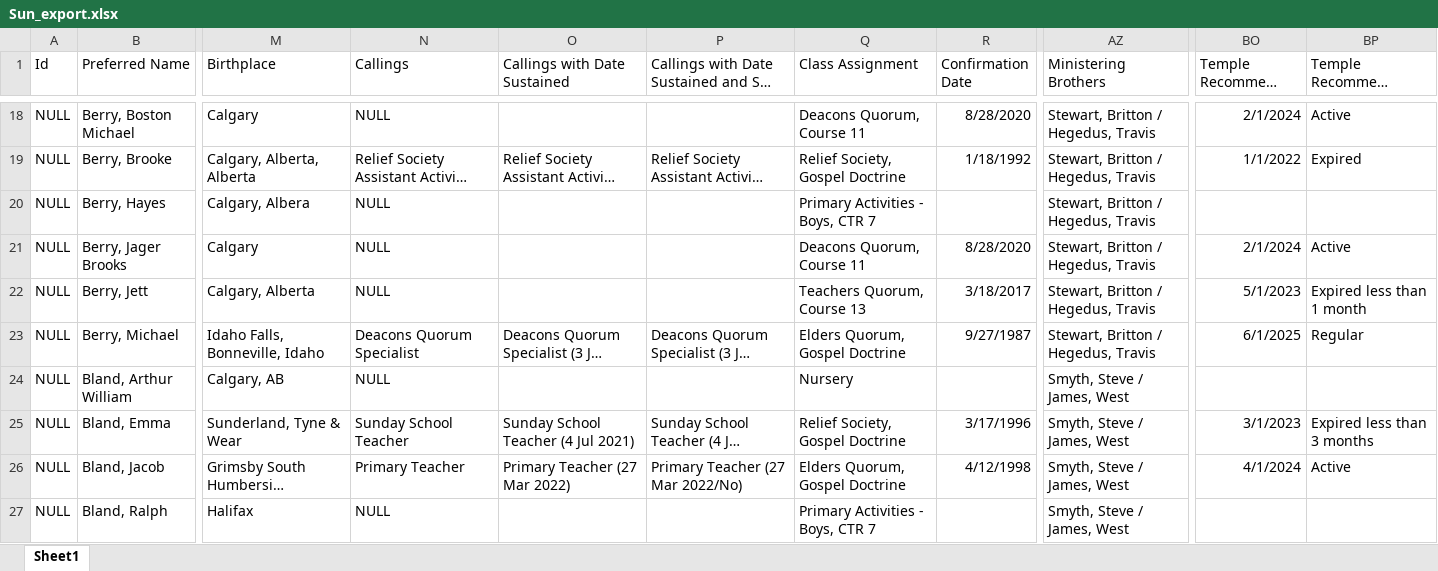
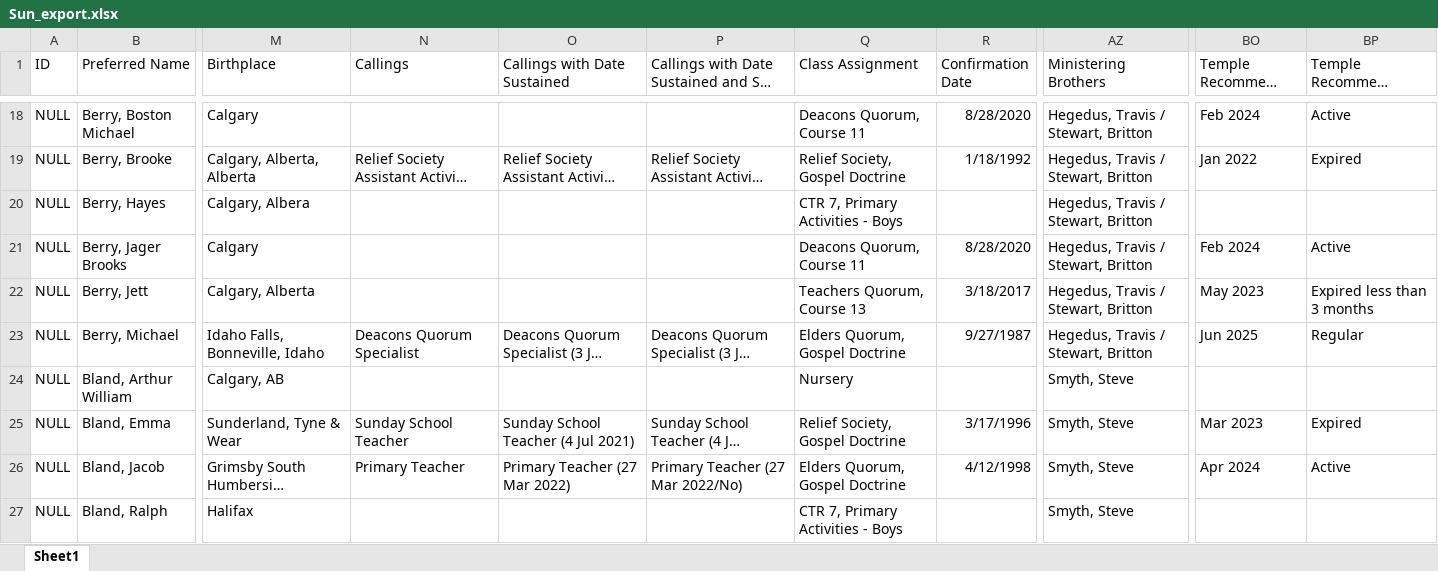
Before and after one commit to MP-Calgary/Python-education, an Excel workbook: SQL/Sun_export.xlsx, sheet Sheet1, drawn as a sheet; only a part is shown, gaps mark what is left out; long unchanged cells end in …; values as stored, in another font and other column widths than the file's, no borders; the diff covers the shown part only; the diff names each change by its address in the sheet, - before the commit and + after, or states it on an @@ line.

```diff
--- a/SQL/Sun_export.xlsx (sheet Sheet1)
+++ b/SQL/Sun_export.xlsx (sheet Sheet1)
-A1: Id
+A1: ID
-N18 (Callings): NULL
+N18 (Callings): (empty)
-AZ18:AZ23 (Ministering Brothers): Stewart, Britton / Hegedus, Travis
+AZ18:AZ23 (Ministering Brothers): Hegedus, Travis / Stewart, Britton
-BO18 (Temple Recommend Expiration Date): 2/1/2024
+BO18 (Temple Recommend Expiration Date): Feb 2024
-BO19 (Temple Recommend Expiration Date): 1/1/2022
+BO19 (Temple Recommend Expiration Date): Jan 2022
-N20:N22 (Callings): NULL
+N20:N22 (Callings): (empty)
-Q20 (Class Assignment): Primary Activities - Boys, CTR 7
+Q20 (Class Assignment): CTR 7, Primary Activities - Boys
-BO21 (Temple Recommend Expiration Date): 2/1/2024
+BO21 (Temple Recommend Expiration Date): Feb 2024
-BO22 (Temple Recommend Expiration Date): 5/1/2023
+BO22 (Temple Recommend Expiration Date): May 2023
-BP22 (Temple Recommend Status): Expired less than 1 month
+BP22 (Temple Recommend Status): Expired less than 3 months
-BO23 (Temple Recommend Expiration Date): 6/1/2025
+BO23 (Temple Recommend Expiration Date): Jun 2025
-N24 (Callings): NULL
+N24 (Callings): (empty)
-AZ24:AZ27 (Ministering Brothers): Smyth, Steve / James, West
+AZ24:AZ27 (Ministering Brothers): Smyth, Steve
-BO25 (Temple Recommend Expiration Date): 3/1/2023
+BO25 (Temple Recommend Expiration Date): Mar 2023
-BP25 (Temple Recommend Status): Expired less than 3 months
+BP25 (Temple Recommend Status): Expired
-BO26 (Temple Recommend Expiration Date): 4/1/2024
+BO26 (Temple Recommend Expiration Date): Apr 2024
-N27 (Callings): NULL
+N27 (Callings): (empty)
-Q27 (Class Assignment): Primary Activities - Boys, CTR 7
+Q27 (Class Assignment): CTR 7, Primary Activities - Boys
```
Also changed, not shown: 7 added rows, 7 removed rows and 1040 edited cells elsewhere in this sheet, SQL/Chap_export.xlsx, 28 other files.
